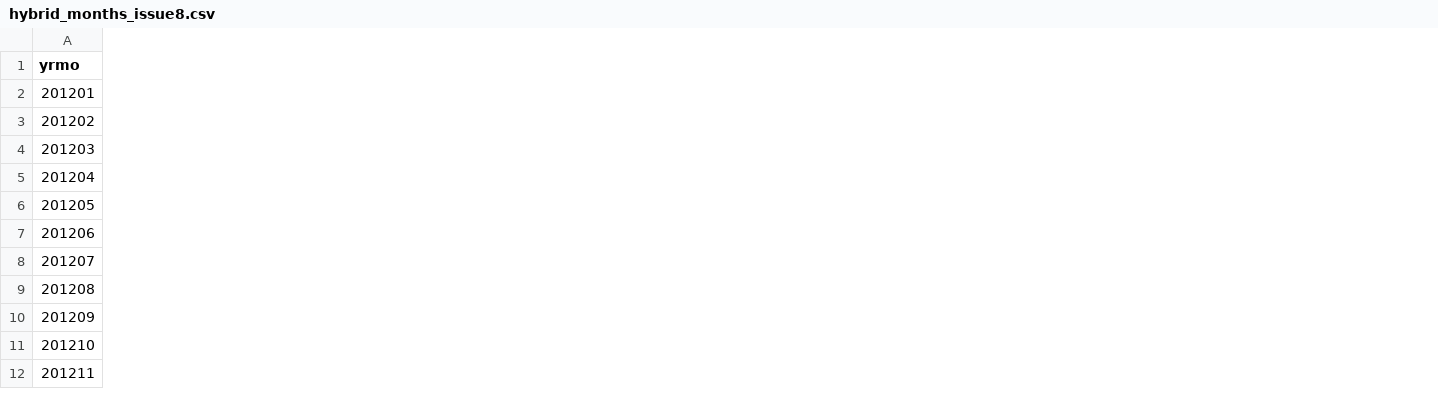
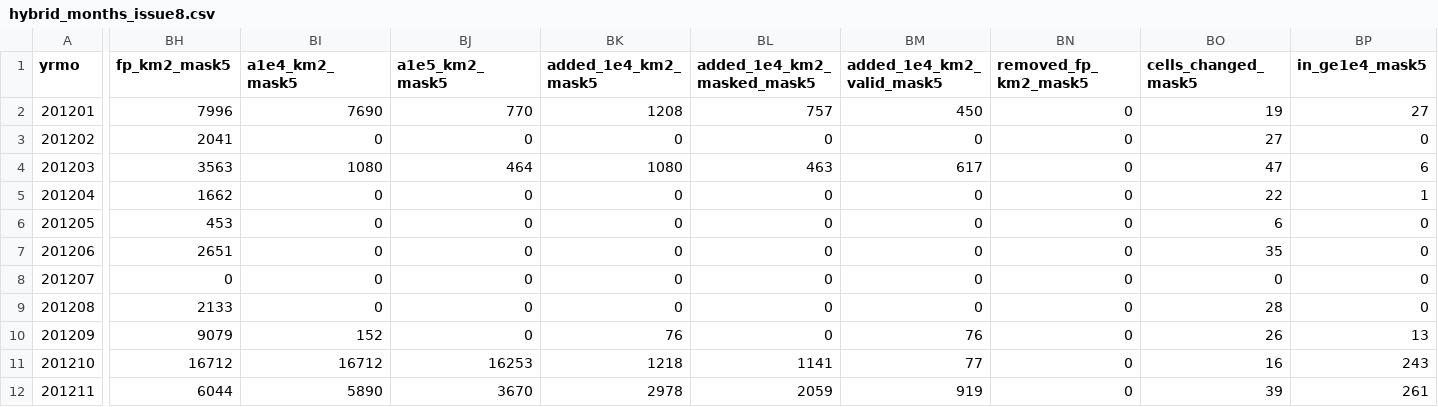
Before and after one commit to WFS-FEM/RedTideMaps, a CSV file: docs/issue8_nearshore-hybrid/tables/hybrid_months_issue8.csv, drawn as a sheet; only a part is shown, gaps mark what is left out; the diff covers the shown part only; the diff names each change by its address in the sheet, - before the commit and + after, or states it on an @@ line.

```diff
--- a/docs/issue8_nearshore-hybrid/tables/hybrid_months_issue8.csv
+++ b/docs/issue8_nearshore-hybrid/tables/hybrid_months_issue8.csv
+column BH (fp_km2_mask5), rows 2-12: 7996 | 2041 | 3563 | 1662 | 453 | 2651 | 0 | 2133 | 9079 | 16712 | 6044
+column BI (a1e4_km2_mask5), rows 2-12: 7690 | 0 | 1080 | 0 | 0 | 0 | 0 | 0 | 152 | 16712 | 5890
+column BJ (a1e5_km2_mask5), rows 2-12: 770 | 0 | 464 | 0 | 0 | 0 | 0 | 0 | 0 | 16253 | 3670
+column BK (added_1e4_km2_mask5), rows 2-12: 1208 | 0 | 1080 | 0 | 0 | 0 | 0 | 0 | 76 | 1218 | 2978
+column BL (added_1e4_km2_masked_mask5), rows 2-12: 757 | 0 | 463 | 0 | 0 | 0 | 0 | 0 | 0 | 1141 | 2059
+column BM (added_1e4_km2_valid_mask5), rows 2-12: 450 | 0 | 617 | 0 | 0 | 0 | 0 | 0 | 76 | 77 | 919
+column BN (removed_fp_km2_mask5), rows 2-12: all 0
+column BO (cells_changed_mask5), rows 2-12: 19 | 27 | 47 | 22 | 6 | 35 | 0 | 28 | 26 | 16 | 39
+column BP (in_ge1e4_mask5), rows 2-12: 27 | 0 | 6 | 1 | 0 | 0 | 0 | 0 | 13 | 243 | 261
```
Also changed, not shown: 2 added columns elsewhere in this file, docs/issue8_nearshore-hybrid/tables/hybrid_groups_issue8.csv, docs/issue8_nearshore-hybrid/tables/hybrid_sets_issue8.csv, 9 other files.
